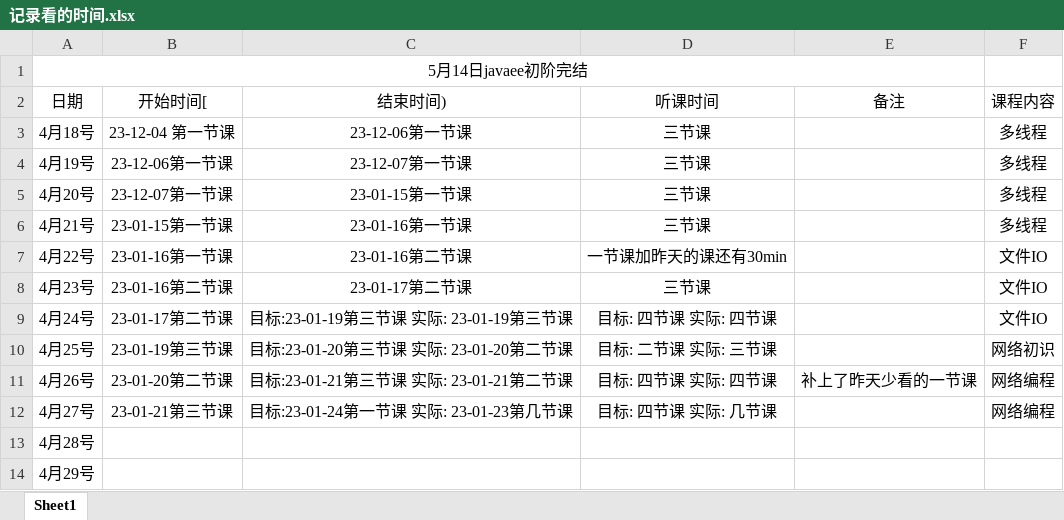
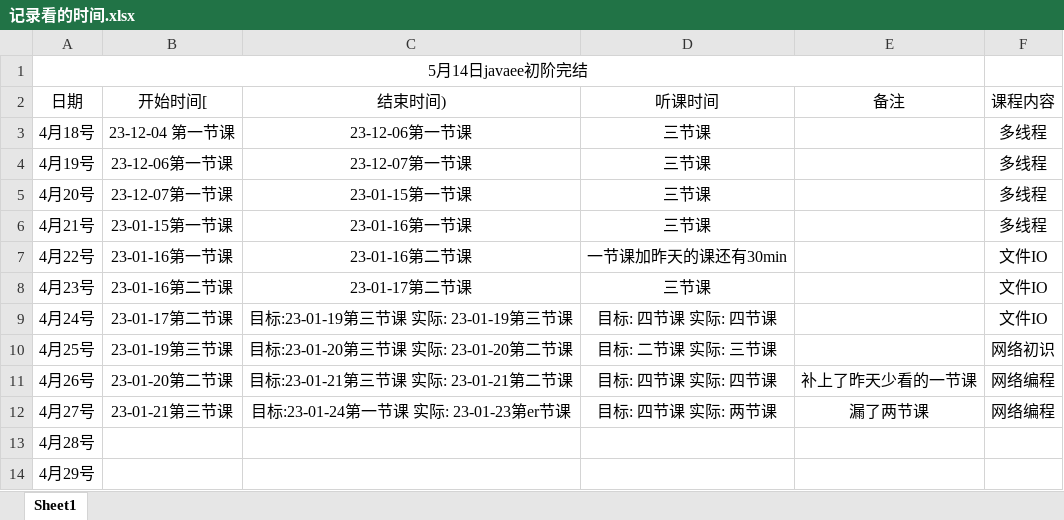
Before and after one commit to kismetfor/JavaSE_mac, an Excel workbook: 5 JavaEE/记录看的时间.xlsx, sheet Sheet1, drawn as a sheet; values as stored, in another font and other column widths than the file's, no borders; the diff names each change by its address in the sheet, - before the commit and + after, or states it on an @@ line.

```diff
--- a/5 JavaEE/记录看的时间.xlsx (sheet Sheet1)
+++ b/5 JavaEE/记录看的时间.xlsx (sheet Sheet1)
-C12 (结束时间)): 目标:23-01-24第一节课 实际: 23-01-23第几节课
+C12 (结束时间)): 目标:23-01-24第一节课 实际: 23-01-23第er节课
-D12 (听课时间): 目标: 四节课 实际: 几节课
+D12 (听课时间): 目标: 四节课 实际: 两节课
-E12 (备注): (empty)
+E12 (备注): 漏了两节课
```
Also changed, not shown: 19 other files.
